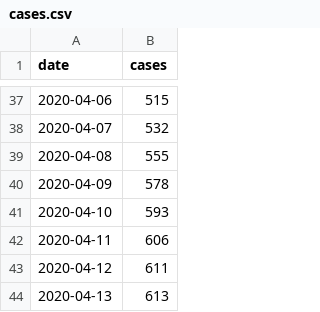
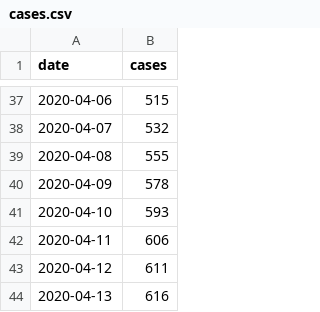
Before and after one commit to derdennis/corona-chart-essen, a CSV file: cases.csv, drawn as a sheet; only a part is shown, gaps mark what is left out.

Commit message:
Update cases.csv

```diff
--- a/cases.csv
+++ b/cases.csv
@@ -43,2 +43,2 @@ date,cases
 2020-04-12,611
-2020-04-13,613
+2020-04-13,616
```
